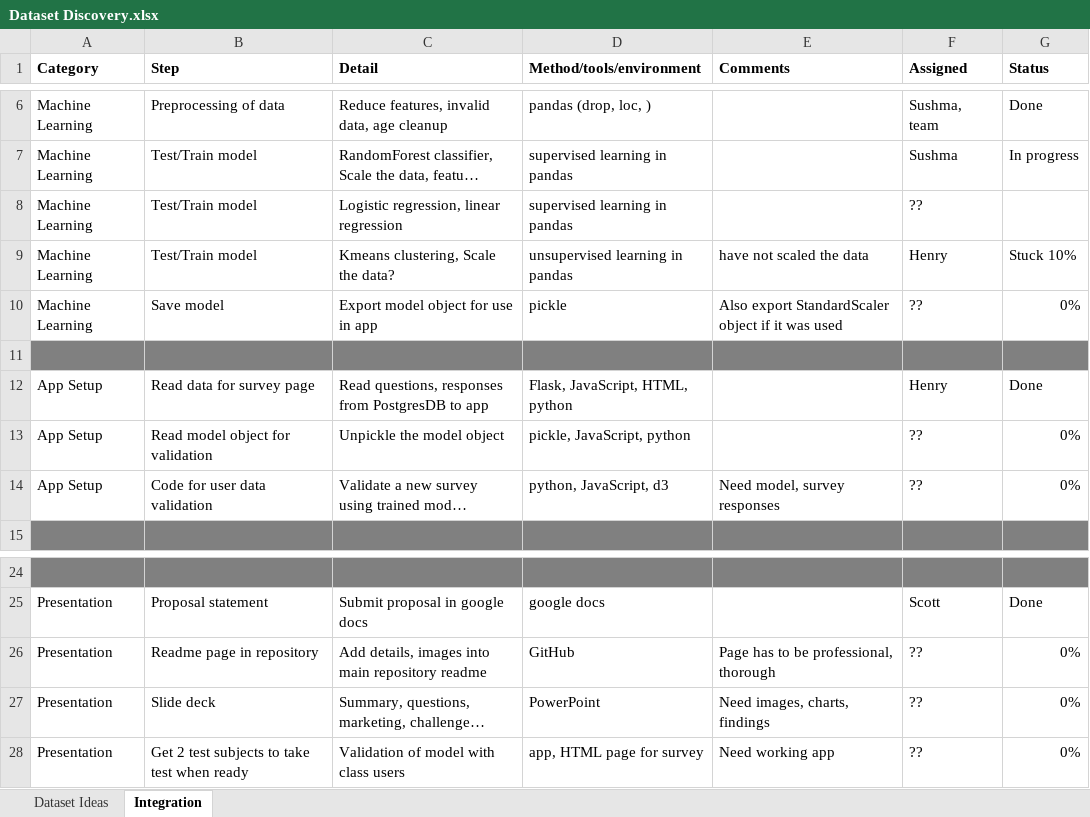
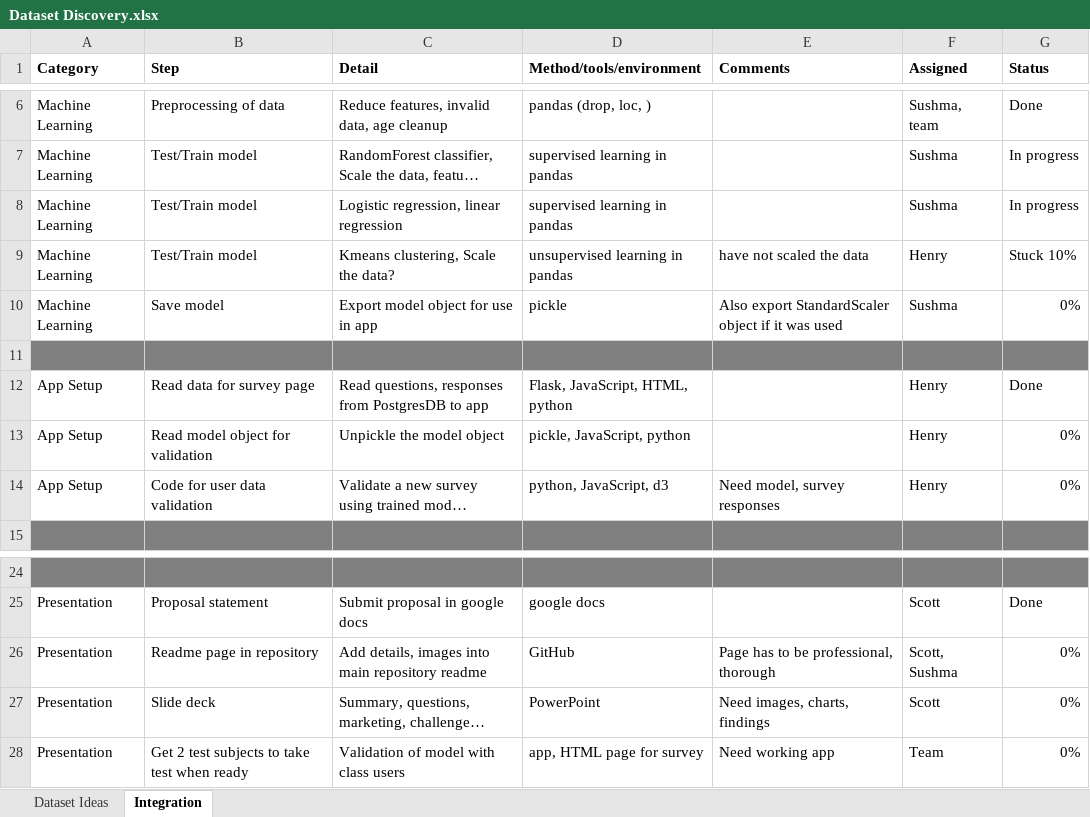
Before and after one commit to skesamsetty/ML_Project, an Excel workbook: resources/Dataset Discovery.xlsx, sheet Integration, drawn as a sheet; only a part is shown, gaps mark what is left out; long unchanged cells end in …; values as stored, in another font and other column widths than the file's, no borders; the diff names each change by its address in the sheet, - before the commit and + after, or states it on an @@ line.

Commit message:
update to tasks list

```diff
--- a/resources/Dataset Discovery.xlsx (sheet Integration)
+++ b/resources/Dataset Discovery.xlsx (sheet Integration)
-F8 (Assigned): ??
+F8 (Assigned): Sushma
-G8 (Status): (empty)
+G8 (Status): In progress
-F10 (Assigned): ??
+F10 (Assigned): Sushma
-F13:F14 (Assigned): ??
+F13:F14 (Assigned): Henry
-F26 (Assigned): ??
+F26 (Assigned): Scott, Sushma
-F27 (Assigned): ??
+F27 (Assigned): Scott
-F28 (Assigned): ??
+F28 (Assigned): Team
```
